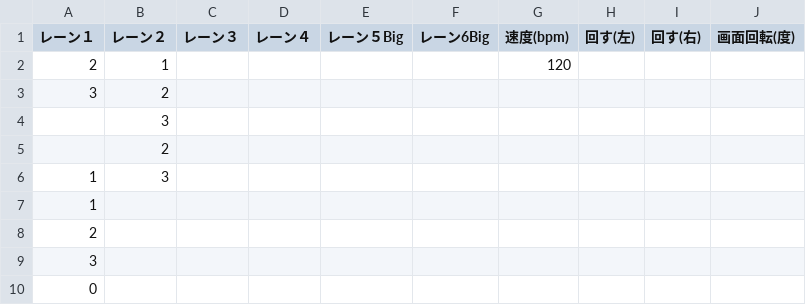
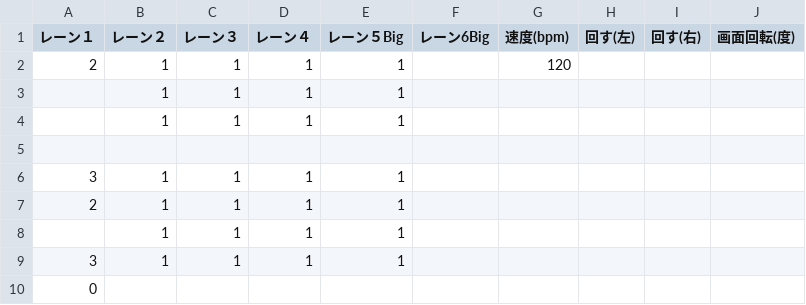
Before and after one commit to Rim1025/SoundVoltage, a CSV file: Assets/Data/テスト/テスト.csv, drawn as a sheet.

```diff
--- a/Assets/Data/テスト/テスト.csv
+++ b/Assets/Data/テスト/テスト.csv
@@ -1,10 +1,10 @@
 レーン１,レーン２,レーン３,レーン４,レーン５Big,レーン6Big,速度(bpm),回す(左),回す(右),画面回転(度)
-2,1,,,,,120,,,
-3,2,,,,,,,,
-,3,,,,,,,,
-,2,,,,,,,,
-1,3,,,,,,,,
-1,,,,,,,,,
-2,,,,,,,,,
-3,,,,,,,,,
+2,1,1,1,1,,120,,,
+,1,1,1,1,,,,,
+,1,1,1,1,,,,,
+,,,,,,,,,
+3,1,1,1,1,,,,,
+2,1,1,1,1,,,,,
+,1,1,1,1,,,,,
+3,1,1,1,1,,,,,
 0,,,,,,,,,
```
Also changed, not shown: Assets/Data/きみをのせて/きみをのせて.csv, 40 other files.
